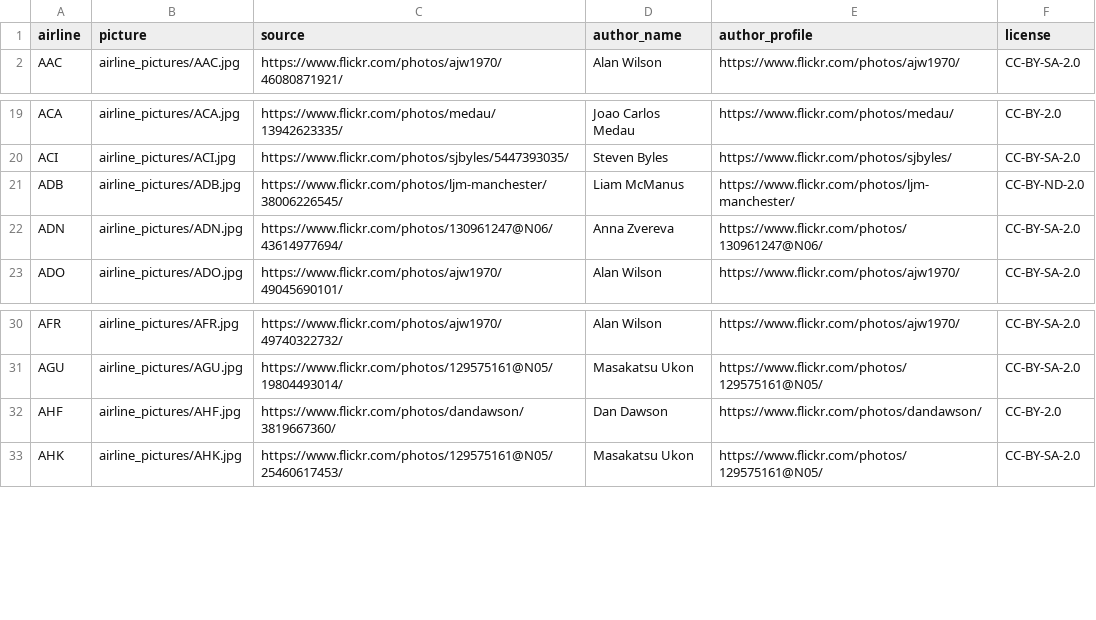
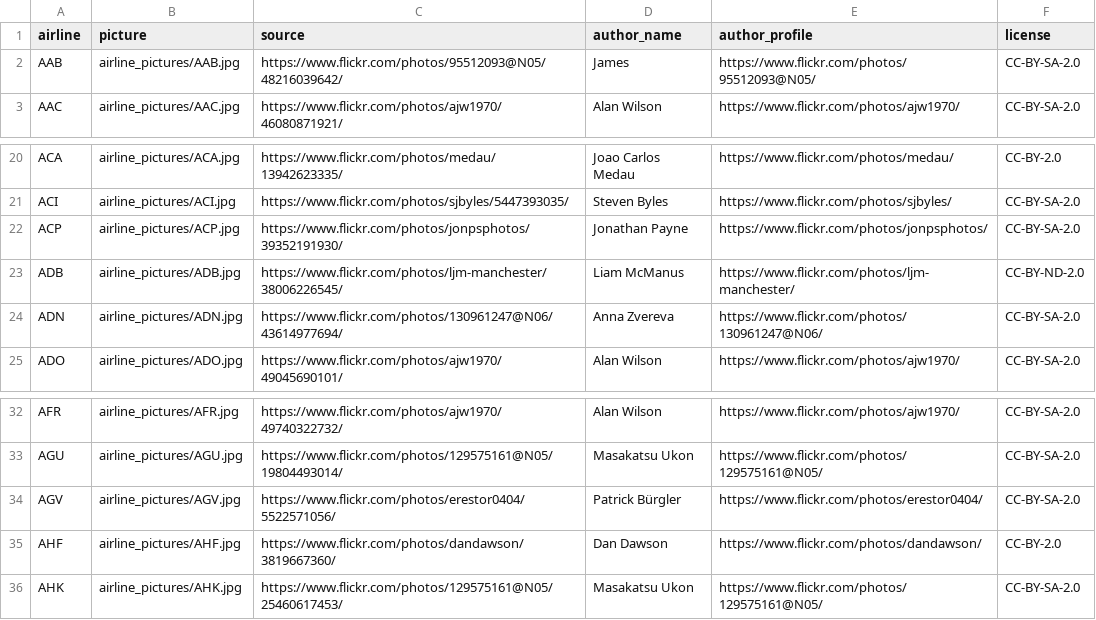
Before and after one commit to laegsgaardTroels/whatisflying-db, a CSV file: data/airline_pictures.csv, drawn as a sheet; only a part is shown, gaps mark what is left out.

Commit message:
Version 1.0.7
- Add 1 airline.
- Add 2 airline logos.
- Add 3 airline pictures.
- Add 17 aircraft.
- Add 1 aircraft type picture.
- Update 10 aircraft types.

```diff
--- a/data/airline_pictures.csv
+++ b/data/airline_pictures.csv
@@ -1,2 +1,3 @@
 "airline","picture","source","author_name","author_profile","license"
+"AAB","airline_pictures/AAB.jpg","https://www.flickr.com/photos/95512093@N05/48216039642/","James","https://www.flickr.com/photos/95512093@N05/","CC-BY-SA-2.0"
 "AAC","airline_pictures/AAC.jpg","https://www.flickr.com/photos/ajw1970/46080871921/","Alan Wilson","https://www.flickr.com/photos/ajw1970/","CC-BY-SA-2.0"
@@ -20,2 +21,3 @@
 "ACI","airline_pictures/ACI.jpg","https://www.flickr.com/photos/sjbyles/5447393035/","Steven Byles","https://www.flickr.com/photos/sjbyles/","CC-BY-SA-2.0"
+"ACP","airline_pictures/ACP.jpg","https://www.flickr.com/photos/jonpsphotos/39352191930/","Jonathan Payne","https://www.flickr.com/photos/jonpsphotos/","CC-BY-SA-2.0"
 "ADB","airline_pictures/ADB.jpg","https://www.flickr.com/photos/ljm-manchester/38006226545/","Liam McManus","https://www.flickr.com/photos/ljm-manchester/","CC-BY-ND-2.0"
@@ -31,2 +33,3 @@
 "AGU","airline_pictures/AGU.jpg","https://www.flickr.com/photos/129575161@N05/19804493014/","Masakatsu Ukon","https://www.flickr.com/photos/129575161@N05/","CC-BY-SA-2.0"
+"AGV","airline_pictures/AGV.jpg","https://www.flickr.com/photos/erestor0404/5522571056/","Patrick Bürgler","https://www.flickr.com/photos/erestor0404/","CC-BY-SA-2.0"
 "AHF","airline_pictures/AHF.jpg","https://www.flickr.com/photos/dandawson/3819667360/","Dan Dawson","https://www.flickr.com/photos/dandawson/","CC-BY-2.0"
```
Also changed, not shown: data/aircraft_type_pictures.csv, data/aircraft_types.csv, 9 other files.
